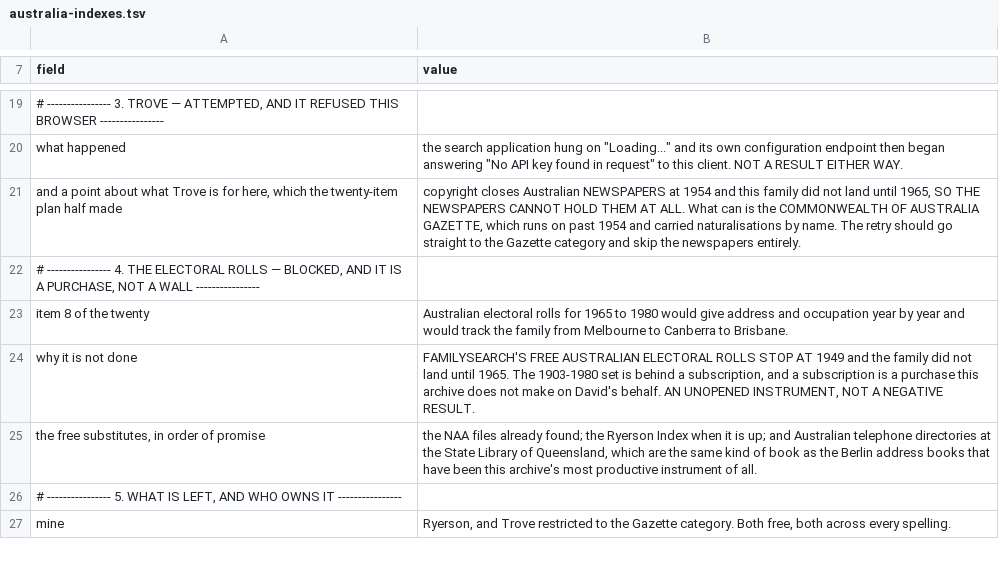
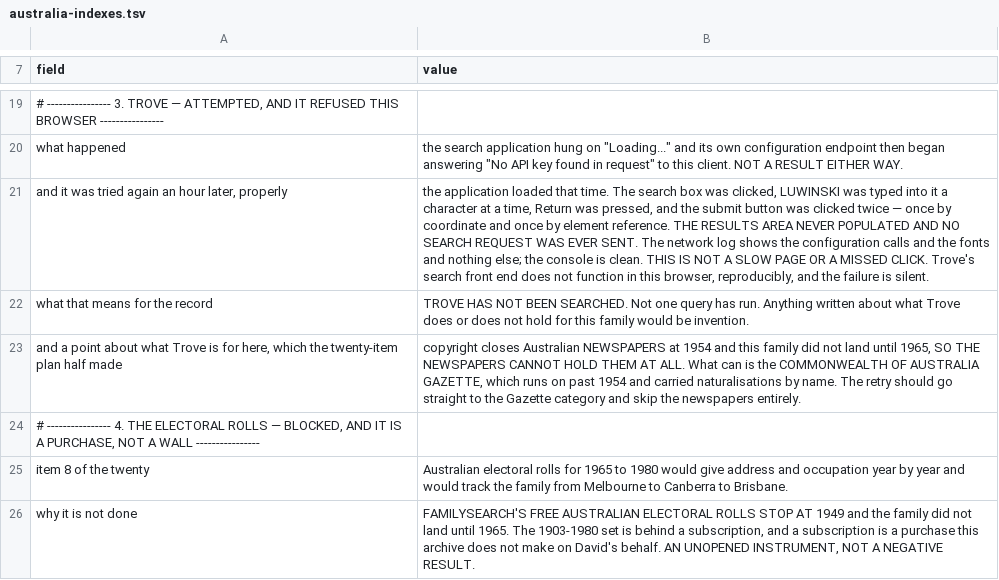
Before and after one commit to daviddef/TheLuwinski, a TSV file: data/australia-indexes.tsv, drawn as a sheet; only a part is shown, gaps mark what is left out; the shorter side is filled out with more unchanged rows; the diff names each change by its address in the sheet, - before the commit and + after, or states it on an @@ line.

```diff
--- a/data/australia-indexes.tsv
+++ b/data/australia-indexes.tsv
+row 21: and it was tried again an hour later, properly | the application loaded that time. The search box was clicked, LUWINSKI was typed into it a character at a time, Return was pressed, and the submit button was clicked twice — once by coordinate and once by element reference. THE RESULTS AREA NEVER POPULATED AND NO SEARCH REQUEST WAS EVER SENT. The network log shows the configuration calls and the fonts and nothing else; the console is clean. THIS IS NOT A SLOW PAGE OR A MISSED CLICK. Trove's search front end does not function in this browser, reproducibly, and the failure is silent.
+row 22: what that means for the record | TROVE HAS NOT BEEN SEARCHED. Not one query has run. Anything written about what Trove does or does not hold for this family would be invention.
```
Also changed, not shown: 8 other files.
